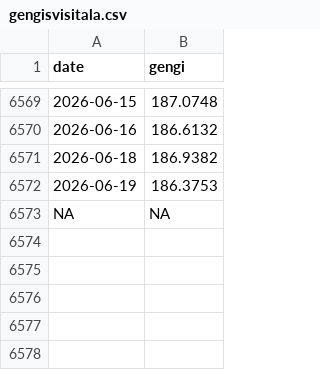
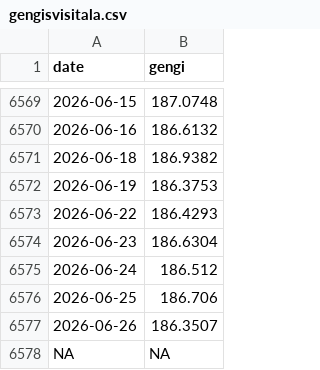
Before and after one commit to hagdeild/macro_dashboard, a CSV file: data/gengisvisitala.csv, drawn as a sheet; only a part is shown, gaps mark what is left out; the diff names each change by its address in the sheet, - before the commit and + after, or states it on an @@ line.

```diff
--- a/data/gengisvisitala.csv
+++ b/data/gengisvisitala.csv
+row 6573: 2026-06-22 | 186.4293
+row 6574: 2026-06-23 | 186.6304
+row 6575: 2026-06-24 | 186.512
+row 6576: 2026-06-25 | 186.706
+row 6577: 2026-06-26 | 186.3507
```
Also changed, not shown: data/krafa.csv, data/lanamal/bonds_daily.csv, 5 other files.
